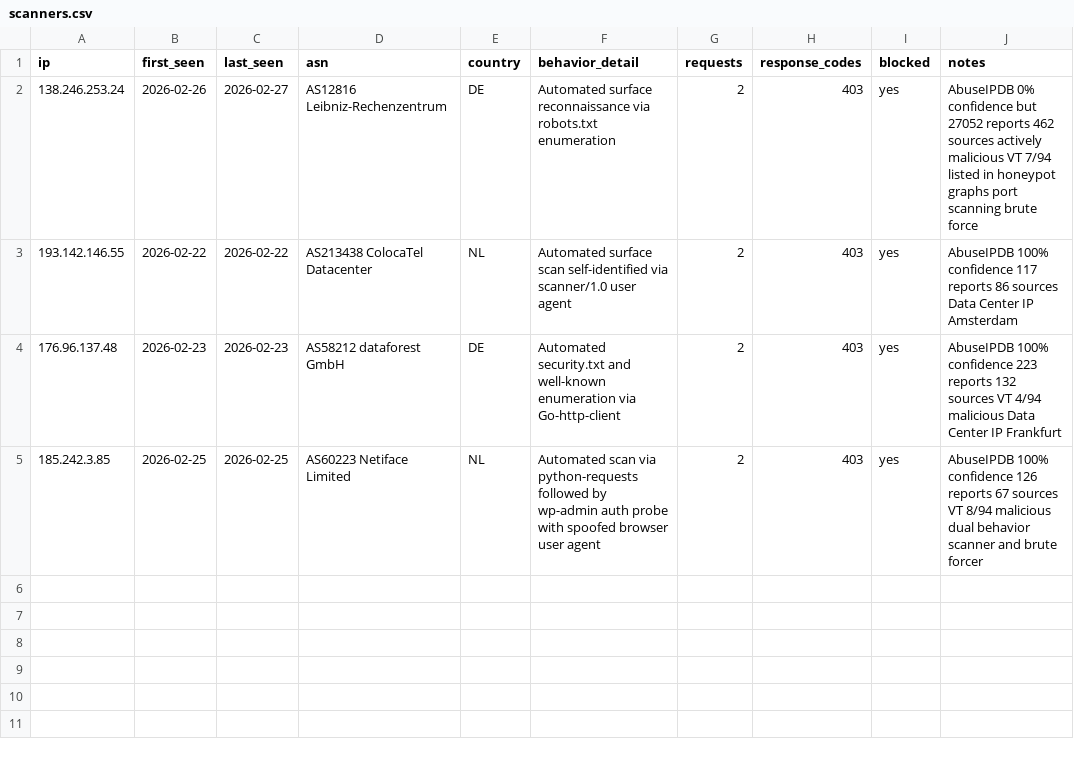
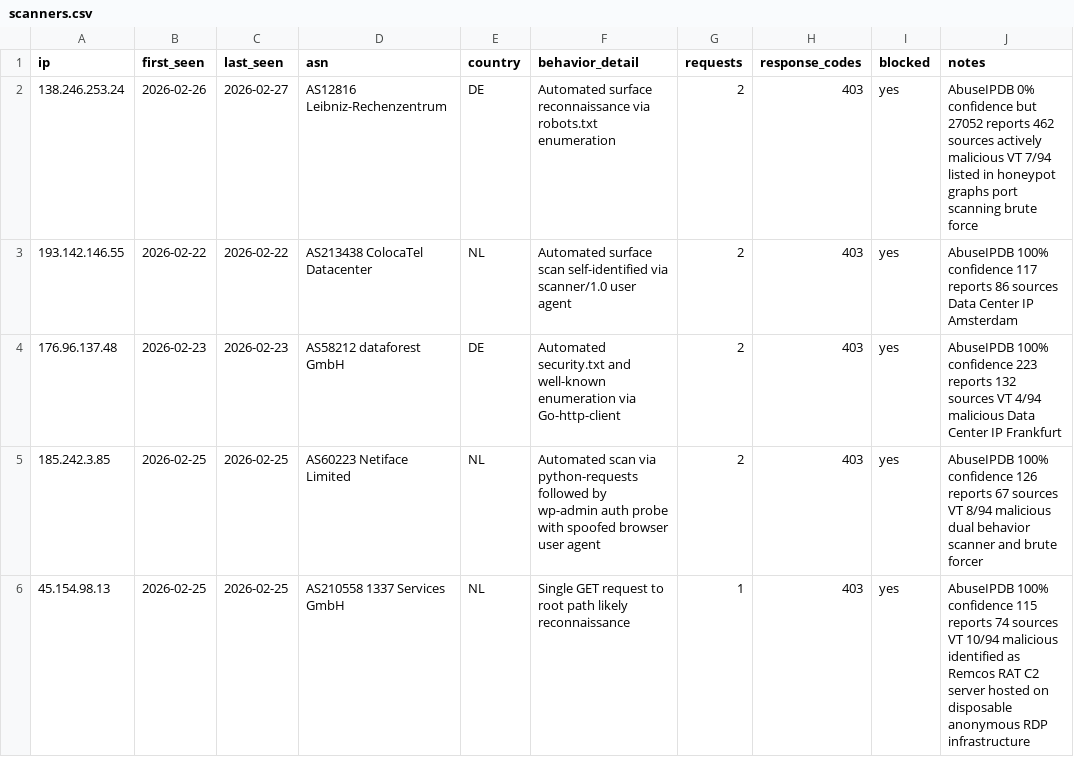
Before and after one commit to Dauun-LC/LabCommand-Threat-Intel, a CSV file: iocs/scanners.csv, drawn as a sheet.

Commit message:
Update scanners.csv

```diff
--- a/iocs/scanners.csv
+++ b/iocs/scanners.csv
@@ -5 +5,2 @@ ip,first_seen,last_seen,asn,country,behavior_detail,requests,response_codes,bloc
 185.242.3.85,2026-02-25,2026-02-25,AS60223 Netiface Limited,NL,Automated scan via python-requests followed by wp-admin auth probe with spoofed browser user agent,2,403,yes,AbuseIPDB 100% confidence 126 reports 67 sources VT 8/94 malicious dual behavior scanner and brute forcer
+45.154.98.13,2026-02-25,2026-02-25,AS210558 1337 Services GmbH,NL,Single GET request to root path likely reconnaissance,1,403,yes,AbuseIPDB 100% confidence 115 reports 74 sources VT 10/94 malicious identified as Remcos RAT C2 server hosted on disposable anonymous RDP infrastructure
```
